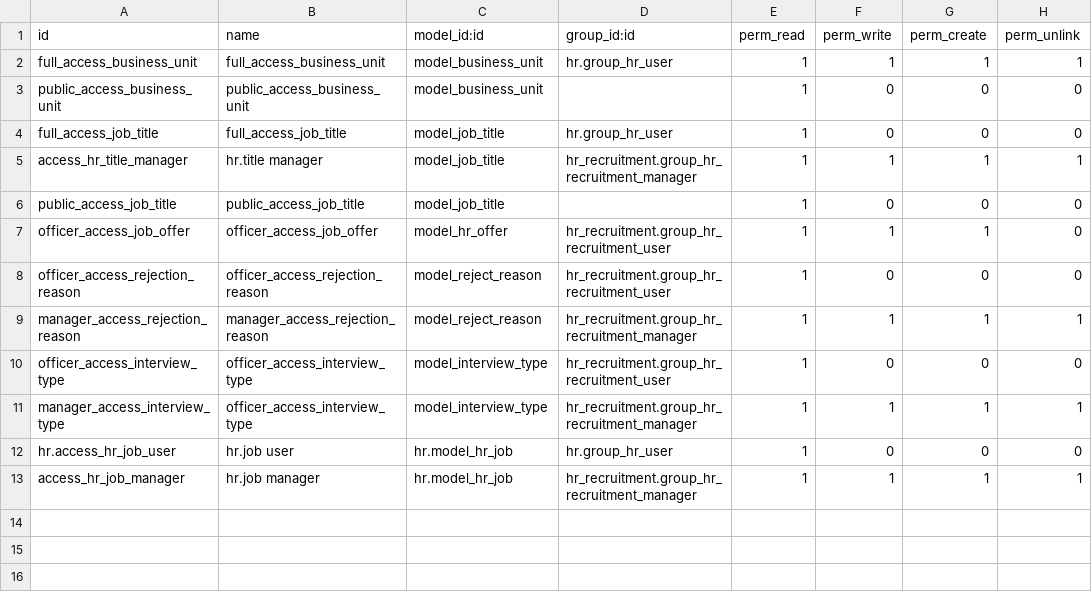
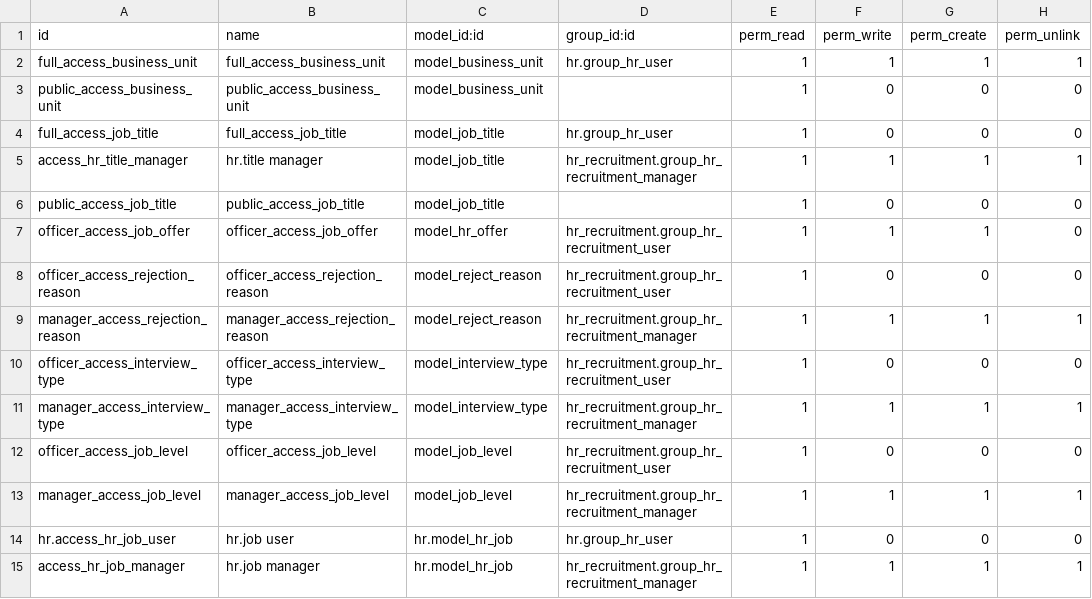
Before and after one commit to alyelnemr/odoo_recruitment, a CSV file: recruitment_ads/security/ir.model.access.csv, drawn as a sheet.

Commit message:
[Done] [fix access right for the job level] 174954:Add job level

```diff
--- a/recruitment_ads/security/ir.model.access.csv
+++ b/recruitment_ads/security/ir.model.access.csv
@@ -10,3 +10,5 @@ manager_access_rejection_reason,manager_access_rejection_reason,model_reject_rea
 officer_access_interview_type,officer_access_interview_type,model_interview_type,hr_recruitment.group_hr_recruitment_user,1,0,0,0
-manager_access_interview_type,officer_access_interview_type,model_interview_type,hr_recruitment.group_hr_recruitment_manager,1,1,1,1
+manager_access_interview_type  ,manager_access_interview_type  ,model_interview_type,hr_recruitment.group_hr_recruitment_manager,1        ,1         ,1          ,1
+officer_access_job_level       ,officer_access_job_level       ,model_job_level     ,hr_recruitment.group_hr_recruitment_user   ,1        ,0         ,0          ,0
+manager_access_job_level       ,manager_access_job_level       ,model_job_level     ,hr_recruitment.group_hr_recruitment_manager,1        ,1         ,1          ,1
 hr.access_hr_job_user,hr.job user,hr.model_hr_job,hr.group_hr_user,1,0,0,0
```
